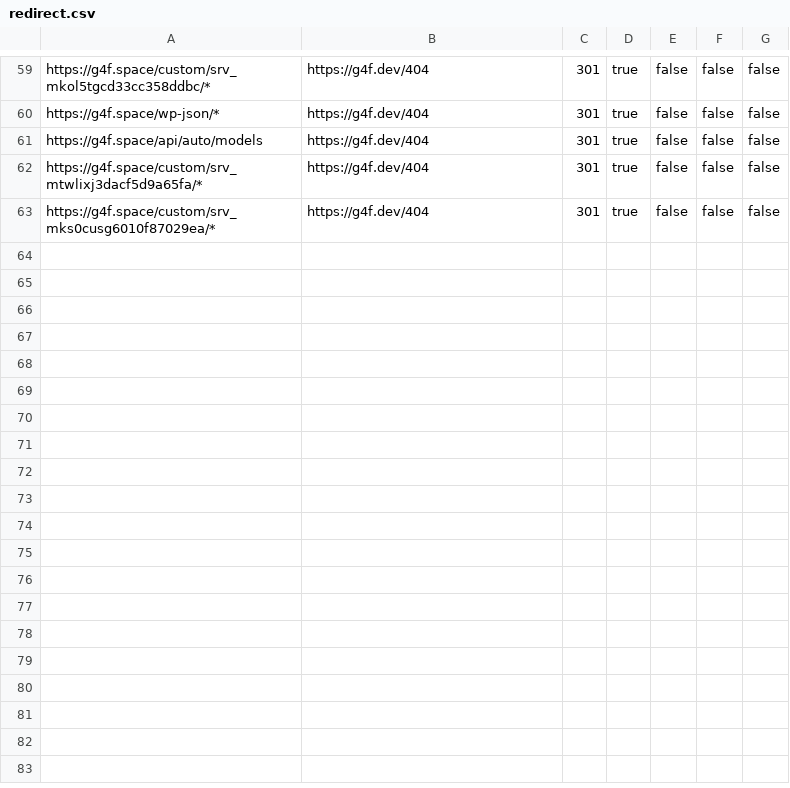
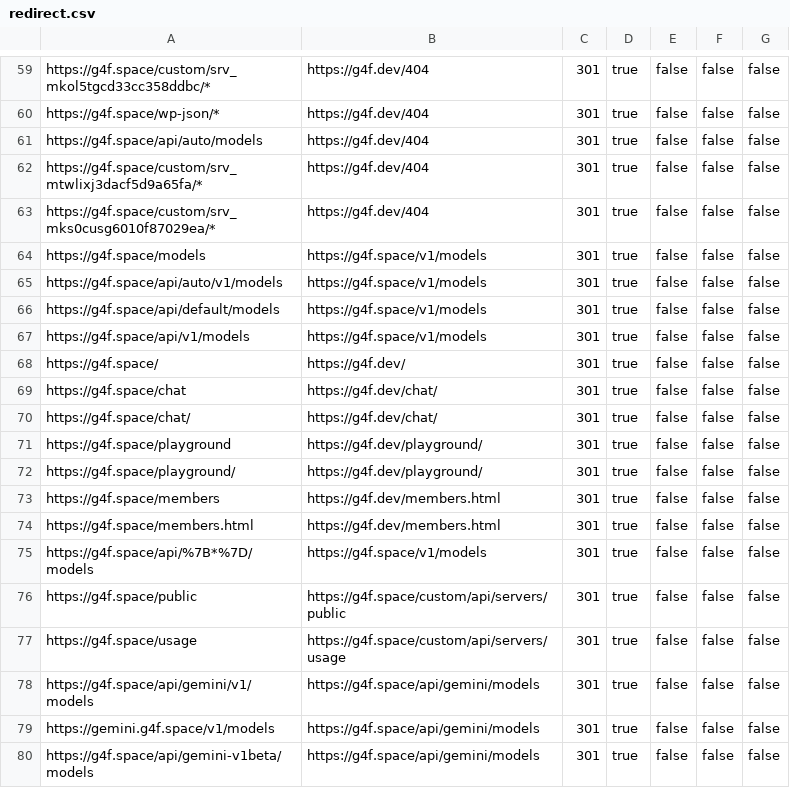
Before and after one commit to gpt4free/g4f.dev, a CSV file: redirect.csv, drawn as a sheet; only a part is shown, gaps mark what is left out; the diff names each change by its address in the sheet, - before the commit and + after, or states it on an @@ line.

Commit message:
Update redirects

```diff
--- a/redirect.csv
+++ b/redirect.csv
+row 64: https://g4f.space/models | https://g4f.space/v1/models | 301 | true | false | false | false
+row 65: https://g4f.space/api/auto/v1/models | https://g4f.space/v1/models | 301 | true | false | false | false
+row 66: https://g4f.space/api/default/models | https://g4f.space/v1/models | 301 | true | false | false | false
+row 67: https://g4f.space/api/v1/models | https://g4f.space/v1/models | 301 | true | false | false | false
+row 68: https://g4f.space/ | https://g4f.dev/ | 301 | true | false | false | false
+row 69: https://g4f.space/chat | https://g4f.dev/chat/ | 301 | true | false | false | false
+row 70: https://g4f.space/chat/ | https://g4f.dev/chat/ | 301 | true | false | false | false
+row 71: https://g4f.space/playground | https://g4f.dev/playground/ | 301 | true | false | false | false
+row 72: https://g4f.space/playground/ | https://g4f.dev/playground/ | 301 | true | false | false | false
+row 73: https://g4f.space/members | https://g4f.dev/members.html | 301 | true | false | false | false
+row 74: https://g4f.space/members.html | https://g4f.dev/members.html | 301 | true | false | false | false
+row 75: https://g4f.space/api/%7B*%7D/models | https://g4f.space/v1/models | 301 | true | false | false | false
+row 76: https://g4f.space/public | https://g4f.space/custom/api/servers/public | 301 | true | false | false | false
+row 77: https://g4f.space/usage | https://g4f.space/custom/api/servers/usage | 301 | true | false | false | false
+row 78: https://g4f.space/api/gemini/v1/models | https://g4f.space/api/gemini/models | 301 | true | false | false | false
+row 79: https://gemini.g4f.space/v1/models | https://g4f.space/api/gemini/models | 301 | true | false | false | false
+row 80: https://g4f.space/api/gemini-v1beta/models | https://g4f.space/api/gemini/models | 301 | true | false | false | false
```
Also changed, not shown: 1 other file.
